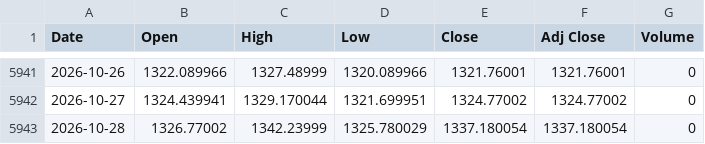
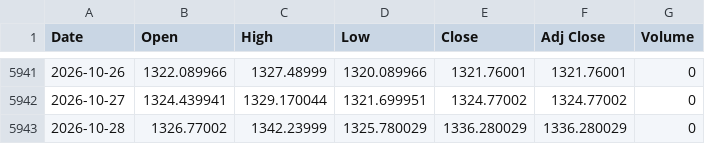
Before and after one commit to gatbatanic-eng/sepa-screener, a CSV file: laoer_backtest/data/USDKRW.csv, drawn as a sheet; only a part is shown, gaps mark what is left out.

```diff
--- a/laoer_backtest/data/USDKRW.csv
+++ b/laoer_backtest/data/USDKRW.csv
@@ -5942,2 +5942,2 @@ Date,Open,High,Low,Close,Adj Close,Volume
 2026-10-27,1324.439941,1329.170044,1321.699951,1324.77002,1324.77002,0
-2026-10-28,1326.77002,1342.23999,1325.780029,1337.180054,1337.180054,0
+2026-10-28,1326.77002,1342.23999,1325.780029,1336.280029,1336.280029,0
```
Also changed, not shown: laoer_backtest/data/QQQ.csv, laoer_backtest/data/TQQQ.csv.
